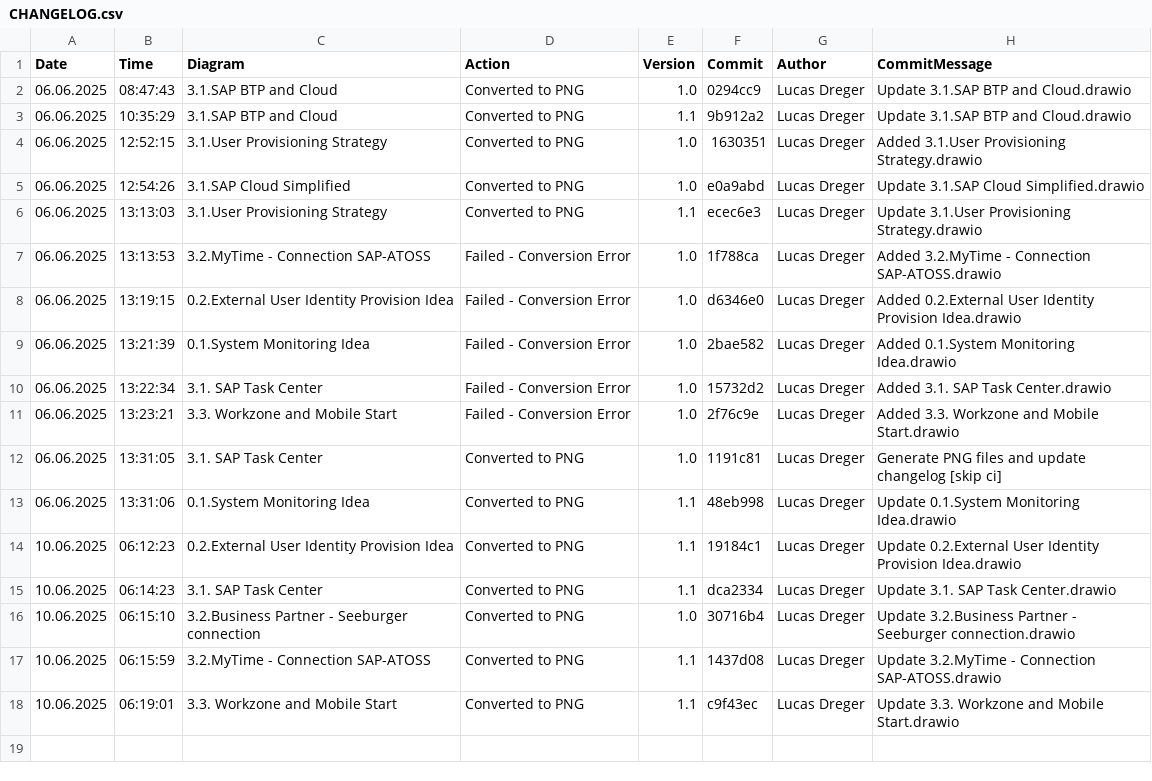
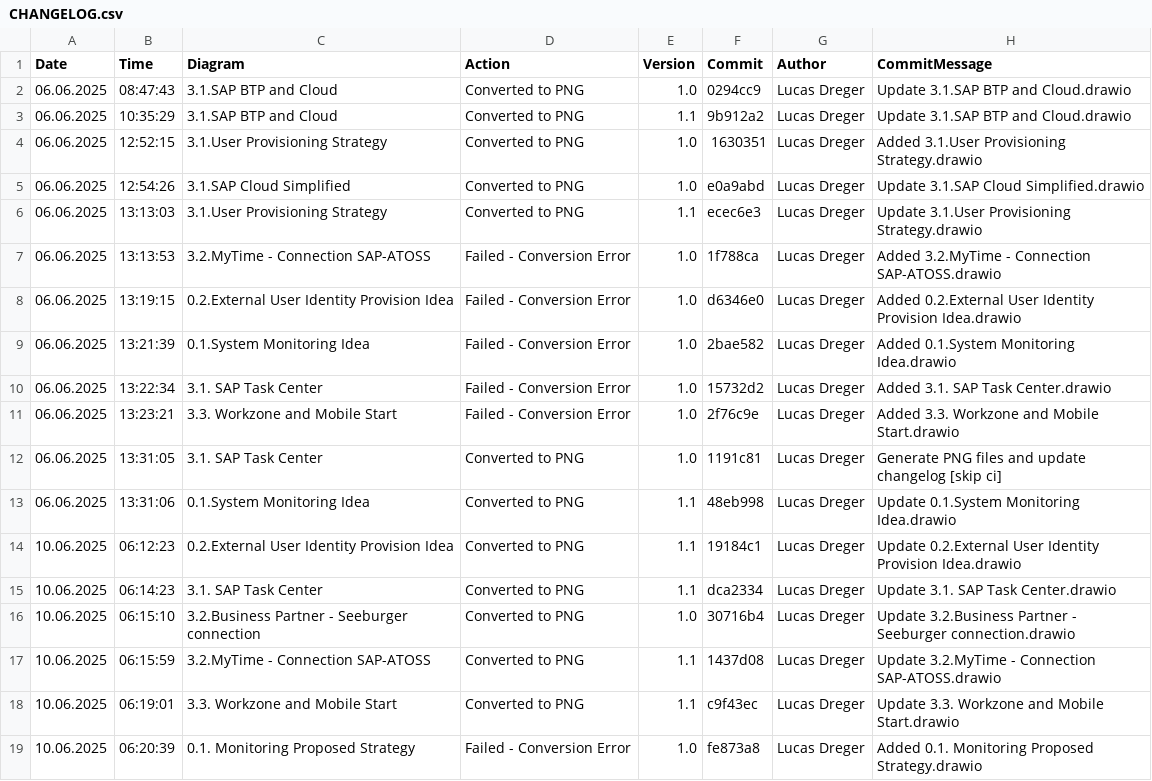
Before and after one commit to frostaag/diagrams-v3, a CSV file: png_files/CHANGELOG.csv, drawn as a sheet; the diff names each change by its address in the sheet, - before the commit and + after, or states it on an @@ line.

```diff
--- a/png_files/CHANGELOG.csv
+++ b/png_files/CHANGELOG.csv
+row 19: 10.06.2025 | 06:20:39 | 0.1. Monitoring Proposed Strategy | Failed - Conversion Error | 1.0 | fe873a8 | Lucas Dreger | Added 0.1. Monitoring Proposed Strategy.drawio
```
